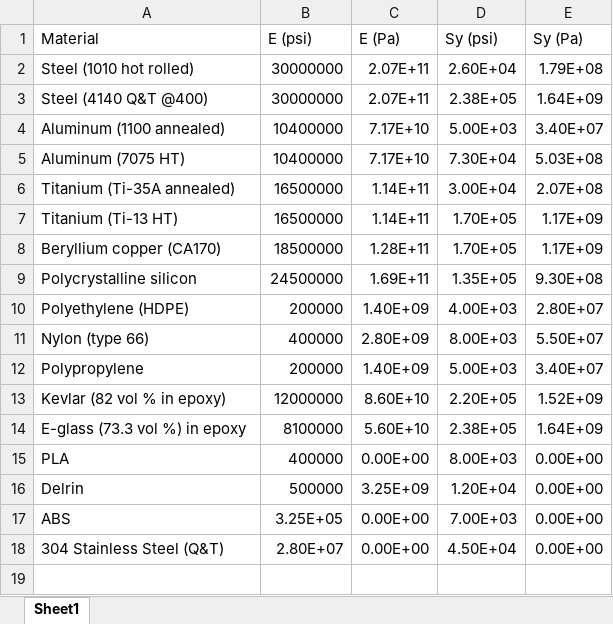
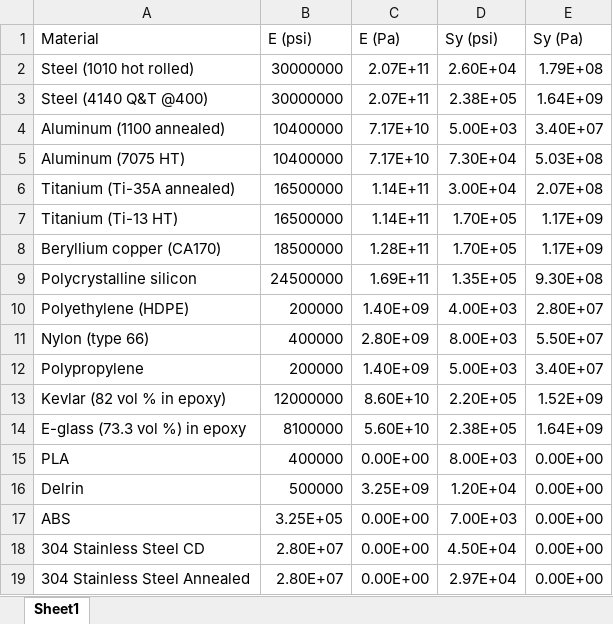
Before and after one commit to Ericire43234/Capstone, an Excel workbook: Capstone/BookMaterials.xlsx, sheet Sheet1, drawn as a sheet; values as stored, in another font and other column widths than the file's, no borders; the diff names each change by its address in the sheet, - before the commit and + after, or states it on an @@ line.

Commit message:
Added another version of Stainless Steel

```diff
--- a/Capstone/BookMaterials.xlsx (sheet Sheet1)
+++ b/Capstone/BookMaterials.xlsx (sheet Sheet1)
-A18 (Material): 304 Stainless Steel (Q&T)
+A18 (Material): 304 Stainless Steel CD
+row 19: 304 Stainless Steel Annealed | 2.80E+07 | 0.00E+00 | 2.97E+04 | 0.00E+00
```
